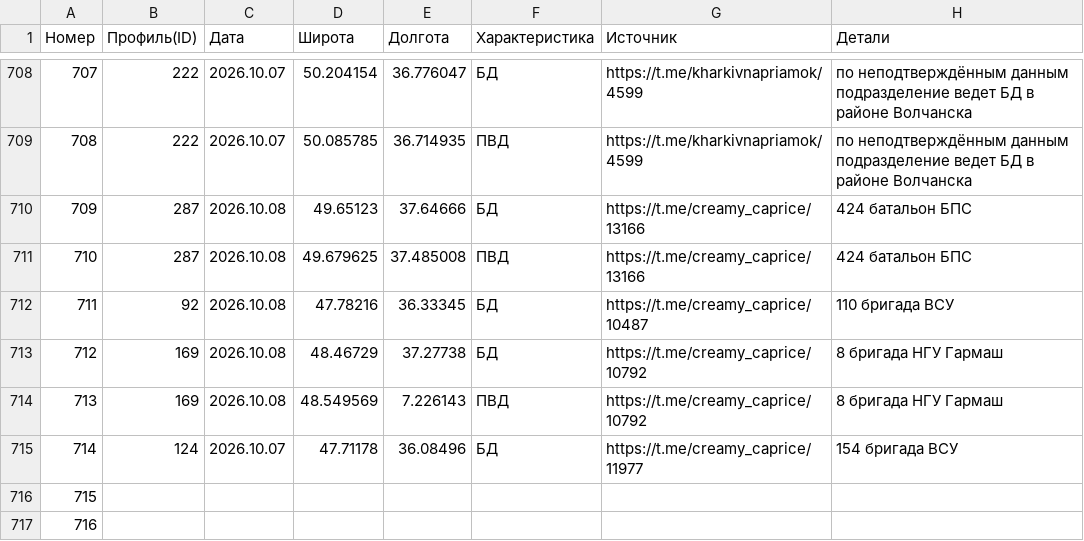
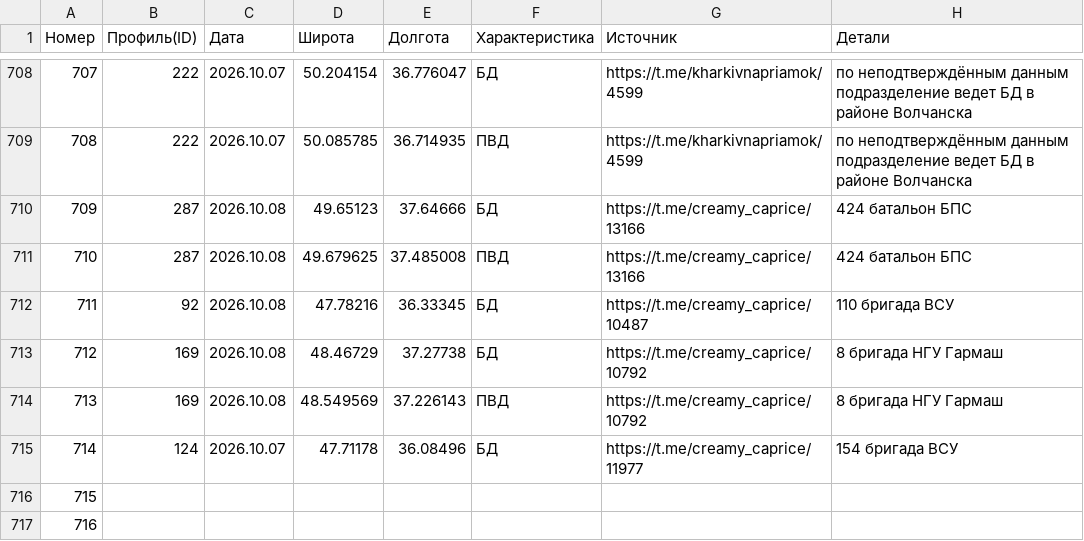
Before and after one commit to mini-krowka/mapsite, a CSV file: kml/Geolocations/UnitsUA.csv, drawn as a sheet; only a part is shown, gaps mark what is left out.

Commit message:
Add files via upload

```diff
--- a/kml/Geolocations/UnitsUA.csv
+++ b/kml/Geolocations/UnitsUA.csv
@@ -713,3 +713,3 @@
 712,169,2026.10.08,48.46729,37.27738,БД,https://t.me/creamy_caprice/10792,8 бригада НГУ Гармаш
-713,169,2026.10.08,48.549569,7.226143,ПВД,https://t.me/creamy_caprice/10792,8 бригада НГУ Гармаш
+713,169,2026.10.08,48.549569,37.226143,ПВД,https://t.me/creamy_caprice/10792,8 бригада НГУ Гармаш
 714,124,2026.10.07,47.71178,36.08496,БД,https://t.me/creamy_caprice/11977,154 бригада ВСУ
```
